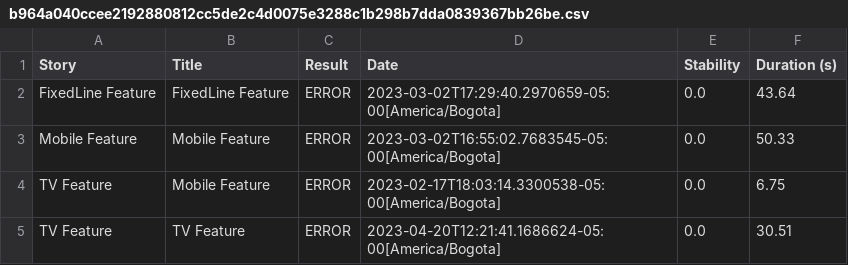
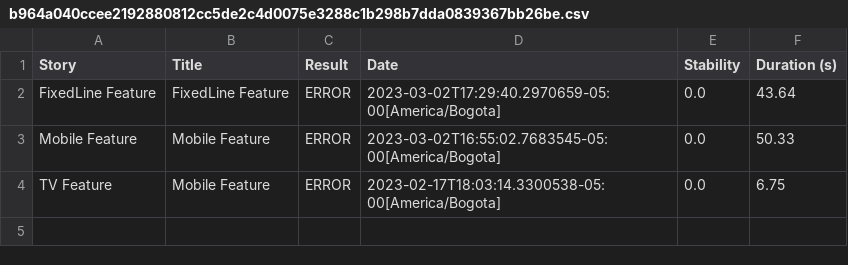
Before and after one commit to ChristianBuele/Web-App-Testing-Selenium, a CSV file: target/site/serenity/b964a040ccee2192880812cc5de2c4d0075e3288c1b298b7dda0839367bb26be.csv, drawn as a sheet.

```diff
--- a/target/site/serenity/b964a040ccee2192880812cc5de2c4d0075e3288c1b298b7dda0839367bb26be.csv
+++ b/target/site/serenity/b964a040ccee2192880812cc5de2c4d0075e3288c1b298b7dda0839367bb26be.csv
@@ -4,2 +4 @@
 "TV Feature","Mobile Feature","ERROR","2023-02-17T18:03:14.3300538-05:00[America/Bogota]","0.0","6.75"
-"TV Feature","TV Feature","ERROR","2023-04-20T12:21:41.1686624-05:00[America/Bogota]","0.0","30.51"
```
Also changed, not shown: target/site/serenity/c8a926210aeff57f8aa7ea799262d4b730915a909cd5ecd6a705b1fa13bc7aa8.csv, target/site/serenity/results.csv, 47 other files.
